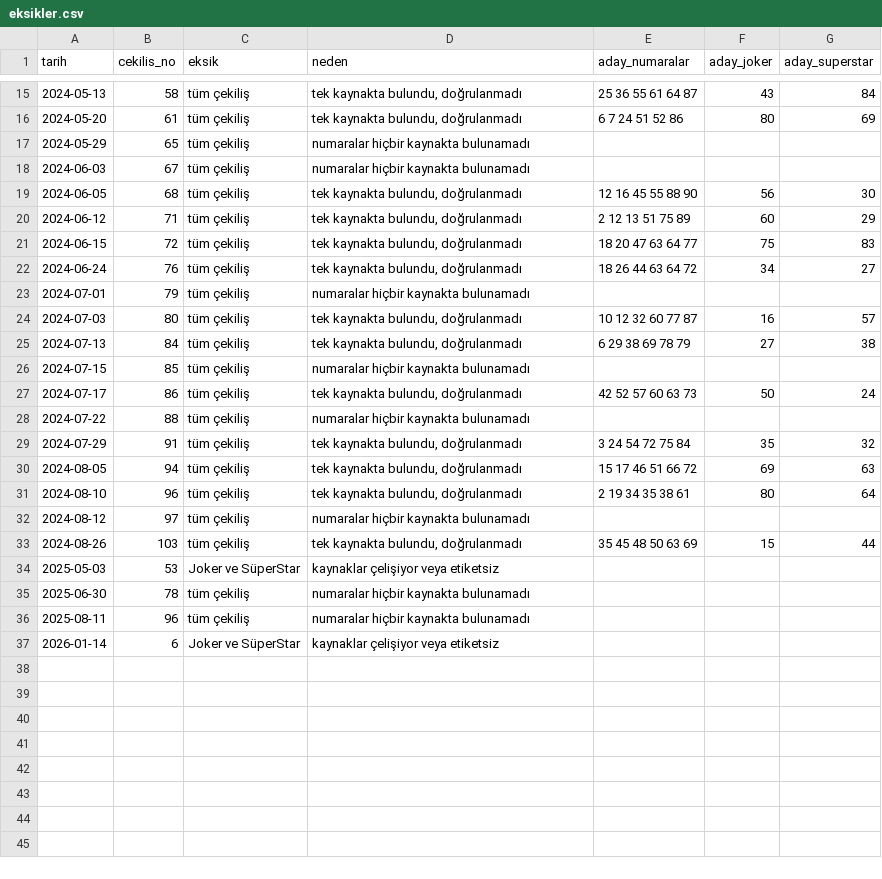
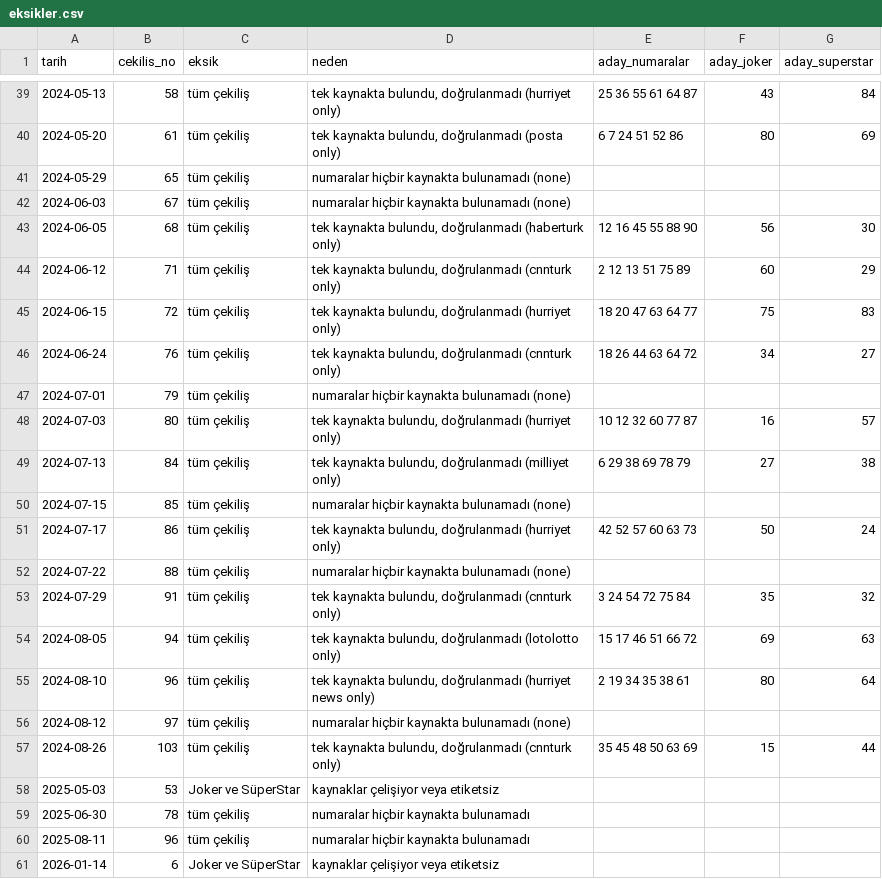
Before and after one commit to smlcode-tech/feel-lucky, a CSV file: data/eksikler.csv, drawn as a sheet; only a part is shown, gaps mark what is left out; the diff covers the shown part only.

```diff
--- a/data/eksikler.csv
+++ b/data/eksikler.csv
@@ -15,20 +39,20 @@ tarih,cekilis_no,eksik,neden,aday_numaralar,aday_joker,aday_superstar
-2024-05-13,58,tüm çekiliş,"tek kaynakta bulundu, doğrulanmadı",25 36 55 61 64 87,43,84
-2024-05-20,61,tüm çekiliş,"tek kaynakta bulundu, doğrulanmadı",6 7 24 51 52 86,80,69
-2024-05-29,65,tüm çekiliş,numaralar hiçbir kaynakta bulunamadı,,,
-2024-06-03,67,tüm çekiliş,numaralar hiçbir kaynakta bulunamadı,,,
-2024-06-05,68,tüm çekiliş,"tek kaynakta bulundu, doğrulanmadı",12 16 45 55 88 90,56,30
-2024-06-12,71,tüm çekiliş,"tek kaynakta bulundu, doğrulanmadı",2 12 13 51 75 89,60,29
-2024-06-15,72,tüm çekiliş,"tek kaynakta bulundu, doğrulanmadı",18 20 47 63 64 77,75,83
-2024-06-24,76,tüm çekiliş,"tek kaynakta bulundu, doğrulanmadı",18 26 44 63 64 72,34,27
-2024-07-01,79,tüm çekiliş,numaralar hiçbir kaynakta bulunamadı,,,
-2024-07-03,80,tüm çekiliş,"tek kaynakta bulundu, doğrulanmadı",10 12 32 60 77 87,16,57
-2024-07-13,84,tüm çekiliş,"tek kaynakta bulundu, doğrulanmadı",6 29 38 69 78 79,27,38
-2024-07-15,85,tüm çekiliş,numaralar hiçbir kaynakta bulunamadı,,,
-2024-07-17,86,tüm çekiliş,"tek kaynakta bulundu, doğrulanmadı",42 52 57 60 63 73,50,24
-2024-07-22,88,tüm çekiliş,numaralar hiçbir kaynakta bulunamadı,,,
-2024-07-29,91,tüm çekiliş,"tek kaynakta bulundu, doğrulanmadı",3 24 54 72 75 84,35,32
-2024-08-05,94,tüm çekiliş,"tek kaynakta bulundu, doğrulanmadı",15 17 46 51 66 72,69,63
-2024-08-10,96,tüm çekiliş,"tek kaynakta bulundu, doğrulanmadı",2 19 34 35 38 61,80,64
-2024-08-12,97,tüm çekiliş,numaralar hiçbir kaynakta bulunamadı,,,
-2024-08-26,103,tüm çekiliş,"tek kaynakta bulundu, doğrulanmadı",35 45 48 50 63 69,15,44
+2024-05-13,58,tüm çekiliş,"tek kaynakta bulundu, doğrulanmadı (hurriyet only)",25 36 55 61 64 87,43,84
+2024-05-20,61,tüm çekiliş,"tek kaynakta bulundu, doğrulanmadı (posta only)",6 7 24 51 52 86,80,69
+2024-05-29,65,tüm çekiliş,numaralar hiçbir kaynakta bulunamadı (none),,,
+2024-06-03,67,tüm çekiliş,numaralar hiçbir kaynakta bulunamadı (none),,,
+2024-06-05,68,tüm çekiliş,"tek kaynakta bulundu, doğrulanmadı (haberturk only)",12 16 45 55 88 90,56,30
+2024-06-12,71,tüm çekiliş,"tek kaynakta bulundu, doğrulanmadı (cnnturk only)",2 12 13 51 75 89,60,29
+2024-06-15,72,tüm çekiliş,"tek kaynakta bulundu, doğrulanmadı (hurriyet only)",18 20 47 63 64 77,75,83
+2024-06-24,76,tüm çekiliş,"tek kaynakta bulundu, doğrulanmadı (cnnturk only)",18 26 44 63 64 72,34,27
+2024-07-01,79,tüm çekiliş,numaralar hiçbir kaynakta bulunamadı (none),,,
+2024-07-03,80,tüm çekiliş,"tek kaynakta bulundu, doğrulanmadı (hurriyet only)",10 12 32 60 77 87,16,57
+2024-07-13,84,tüm çekiliş,"tek kaynakta bulundu, doğrulanmadı (milliyet only)",6 29 38 69 78 79,27,38
+2024-07-15,85,tüm çekiliş,numaralar hiçbir kaynakta bulunamadı (none),,,
+2024-07-17,86,tüm çekiliş,"tek kaynakta bulundu, doğrulanmadı (hurriyet only)",42 52 57 60 63 73,50,24
+2024-07-22,88,tüm çekiliş,numaralar hiçbir kaynakta bulunamadı (none),,,
+2024-07-29,91,tüm çekiliş,"tek kaynakta bulundu, doğrulanmadı (cnnturk only)",3 24 54 72 75 84,35,32
+2024-08-05,94,tüm çekiliş,"tek kaynakta bulundu, doğrulanmadı (lotolotto only)",15 17 46 51 66 72,69,63
+2024-08-10,96,tüm çekiliş,"tek kaynakta bulundu, doğrulanmadı (hurriyet news only)",2 19 34 35 38 61,80,64
+2024-08-12,97,tüm çekiliş,numaralar hiçbir kaynakta bulunamadı (none),,,
+2024-08-26,103,tüm çekiliş,"tek kaynakta bulundu, doğrulanmadı (cnnturk only)",35 45 48 50 63 69,15,44
 2025-05-03,53,Joker ve SüperStar,kaynaklar çelişiyor veya etiketsiz,,,
```
Also changed, not shown: 24 added rows and 13 edited cells elsewhere in this file, data/draws.csv, 3 other files.
